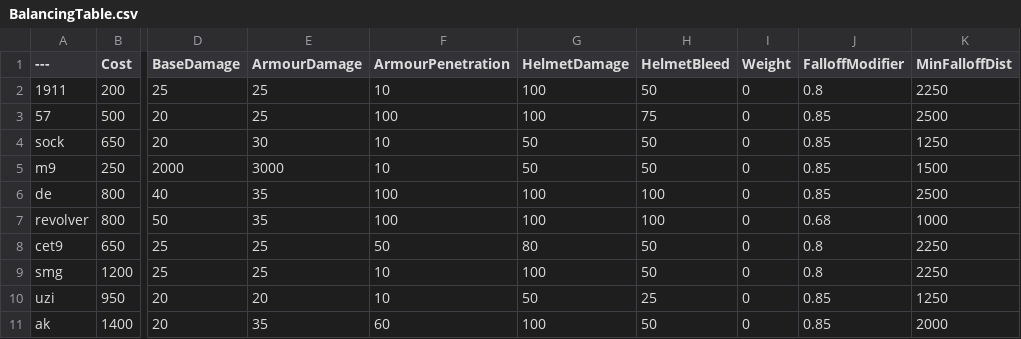
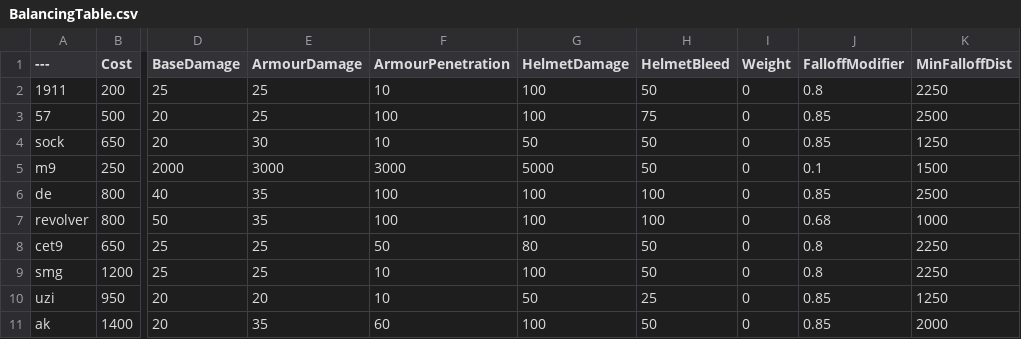
Before and after one commit to Rezoseansstudios/BalancingTable, a CSV file: BalancingTable.csv, drawn as a sheet; only a part is shown, gaps mark what is left out; the diff names each change by its address in the sheet, - before the commit and + after, or states it on an @@ line.

Commit message:
Update BalancingTable.csv

```diff
--- a/BalancingTable.csv
+++ b/BalancingTable.csv
-F5 (ArmourPenetration): 10
+F5 (ArmourPenetration): 3000
-G5 (HelmetDamage): 50
+G5 (HelmetDamage): 5000
-J5 (FalloffModifier): 0.85
+J5 (FalloffModifier): 0.1
```
